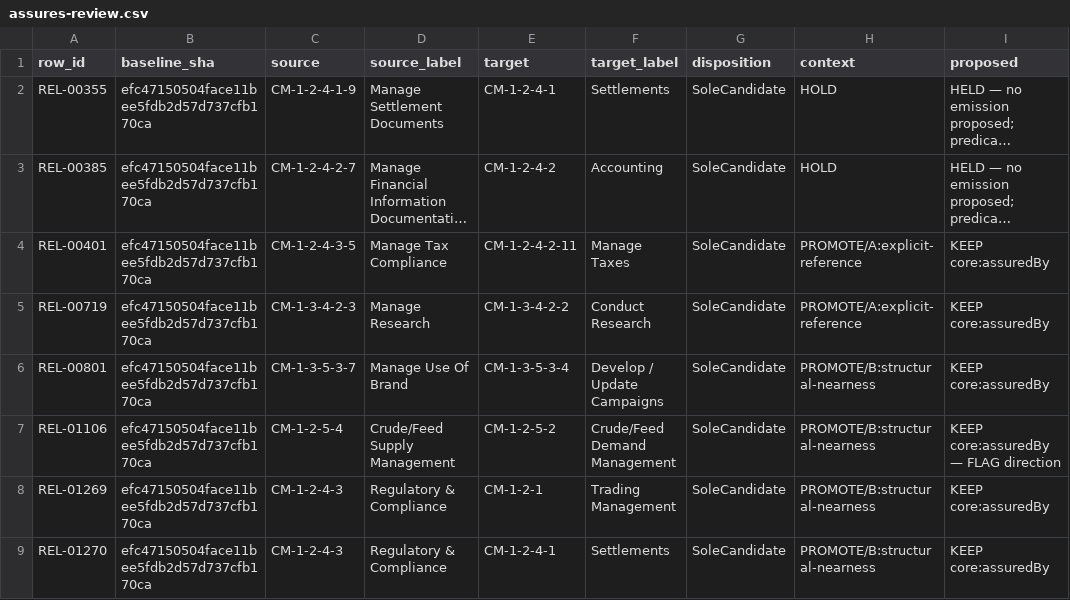
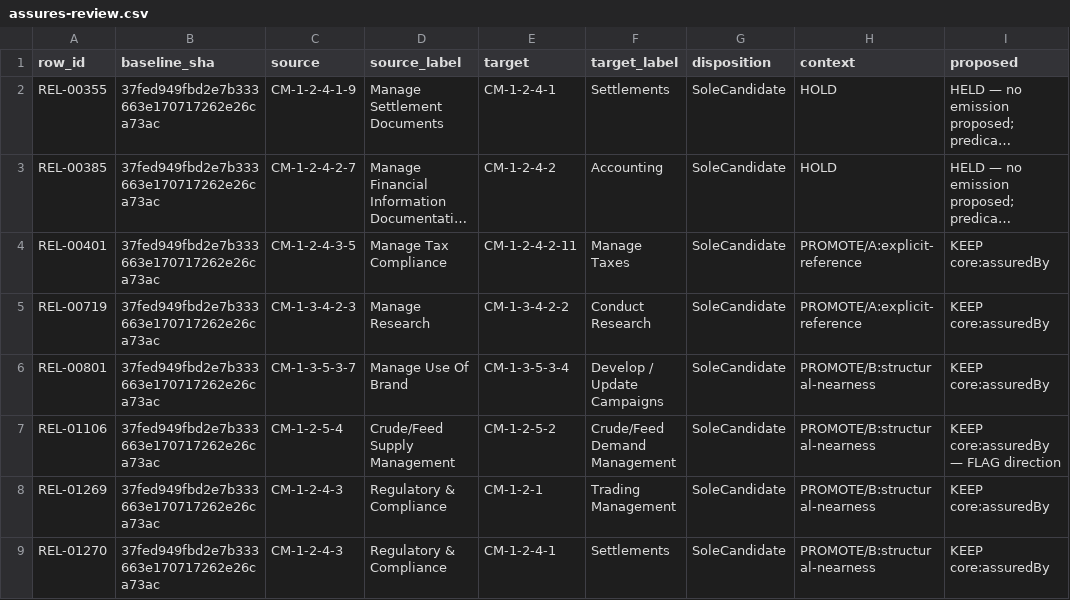
Before and after one commit to aadehamid/enterprise-performance-model, a CSV file: business_architecture/ontology/step4/assures-review.csv, drawn as a sheet; only a part is shown; long unchanged cells end in …; the diff names each change by its address in the sheet, - before the commit and + after, or states it on an @@ line.

```diff
--- a/business_architecture/ontology/step4/assures-review.csv
+++ b/business_architecture/ontology/step4/assures-review.csv
-B2:B9 (baseline_sha): efc47150504face11bee5fdb2d57d737cfb170ca
+B2:B9 (baseline_sha): 37fed949fbd2e7b333663e170717262e26ca73ac
```
Also changed, not shown: business_architecture/ontology/step4/enables-review.csv, business_architecture/ontology/step4/label-report/label-dispositions-v1.2.csv, 8 other files.
